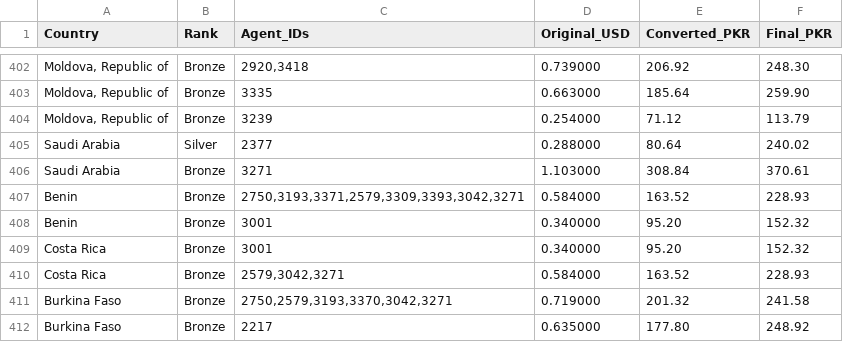
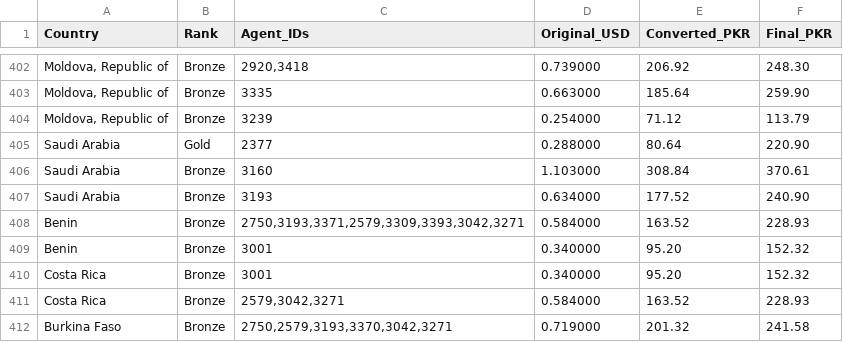
Before and after one commit to trailsirf-star/MRFSMS, a CSV file: services/whatsapp.csv, drawn as a sheet; only a part is shown, gaps mark what is left out; the shorter side is filled out with more unchanged rows; the diff names each change by its address in the sheet, - before the commit and + after, or states it on an @@ line.

Commit message:
Update whatsapp.csv

```diff
--- a/services/whatsapp.csv
+++ b/services/whatsapp.csv
-B405 (Rank): Silver
+B405 (Rank): Gold
-F405 (Final_PKR): 240.02
+F405 (Final_PKR): 220.90
-C406 (Agent_IDs): 3271
+C406 (Agent_IDs): 3160
+row 407: Saudi Arabia | Bronze | 3193 | 0.634000 | 177.52 | 240.90
```
